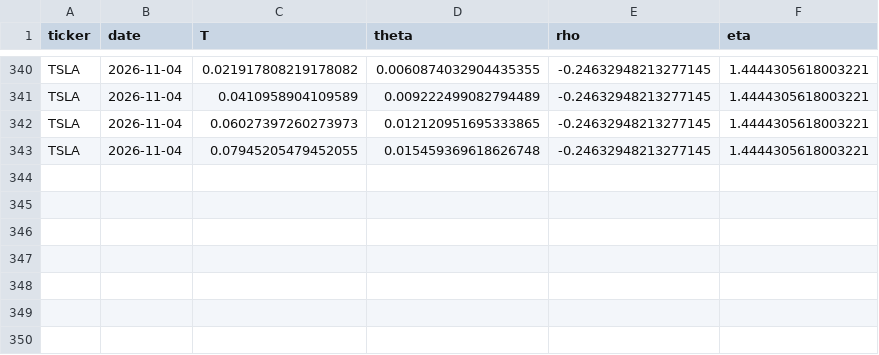
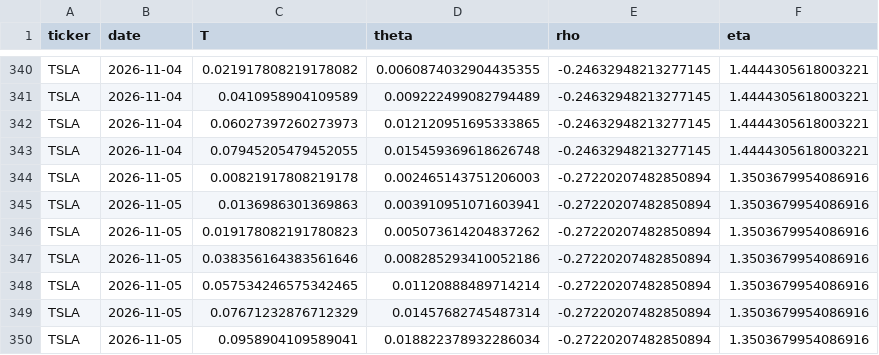
Before and after one commit to 0264224-netizen/Proyecto-1, a CSV file: history/TSLA_ssvi_history.csv, drawn as a sheet; only a part is shown, gaps mark what is left out; the diff names each change by its address in the sheet, - before the commit and + after, or states it on an @@ line.

```diff
--- a/history/TSLA_ssvi_history.csv
+++ b/history/TSLA_ssvi_history.csv
+row 344: TSLA | 2026-11-05 | 0.00821917808219178 | 0.002465143751206003 | -0.27220207482850894 | 1.3503679954086916
+row 345: TSLA | 2026-11-05 | 0.0136986301369863 | 0.003910951071603941 | -0.27220207482850894 | 1.3503679954086916
+row 346: TSLA | 2026-11-05 | 0.019178082191780823 | 0.005073614204837262 | -0.27220207482850894 | 1.3503679954086916
+row 347: TSLA | 2026-11-05 | 0.038356164383561646 | 0.008285293410052186 | -0.27220207482850894 | 1.3503679954086916
+row 348: TSLA | 2026-11-05 | 0.057534246575342465 | 0.01120888489714214 | -0.27220207482850894 | 1.3503679954086916
+row 349: TSLA | 2026-11-05 | 0.07671232876712329 | 0.01457682745487314 | -0.27220207482850894 | 1.3503679954086916
+row 350: TSLA | 2026-11-05 | 0.0958904109589041 | 0.018822378932286034 | -0.27220207482850894 | 1.3503679954086916
```
Also changed, not shown: history/AAPL_ssvi_history.csv, history/MSFT_ssvi_history.csv.
